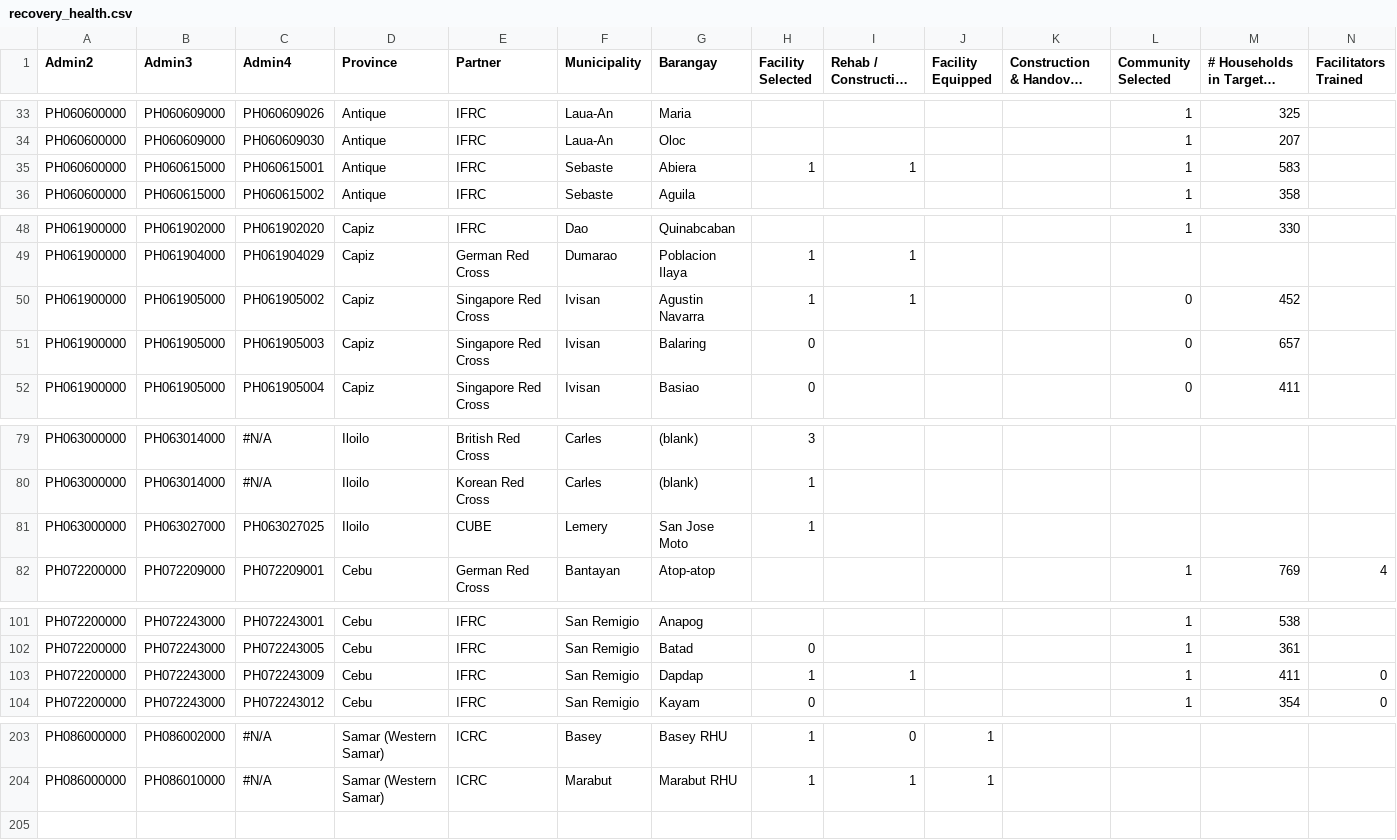
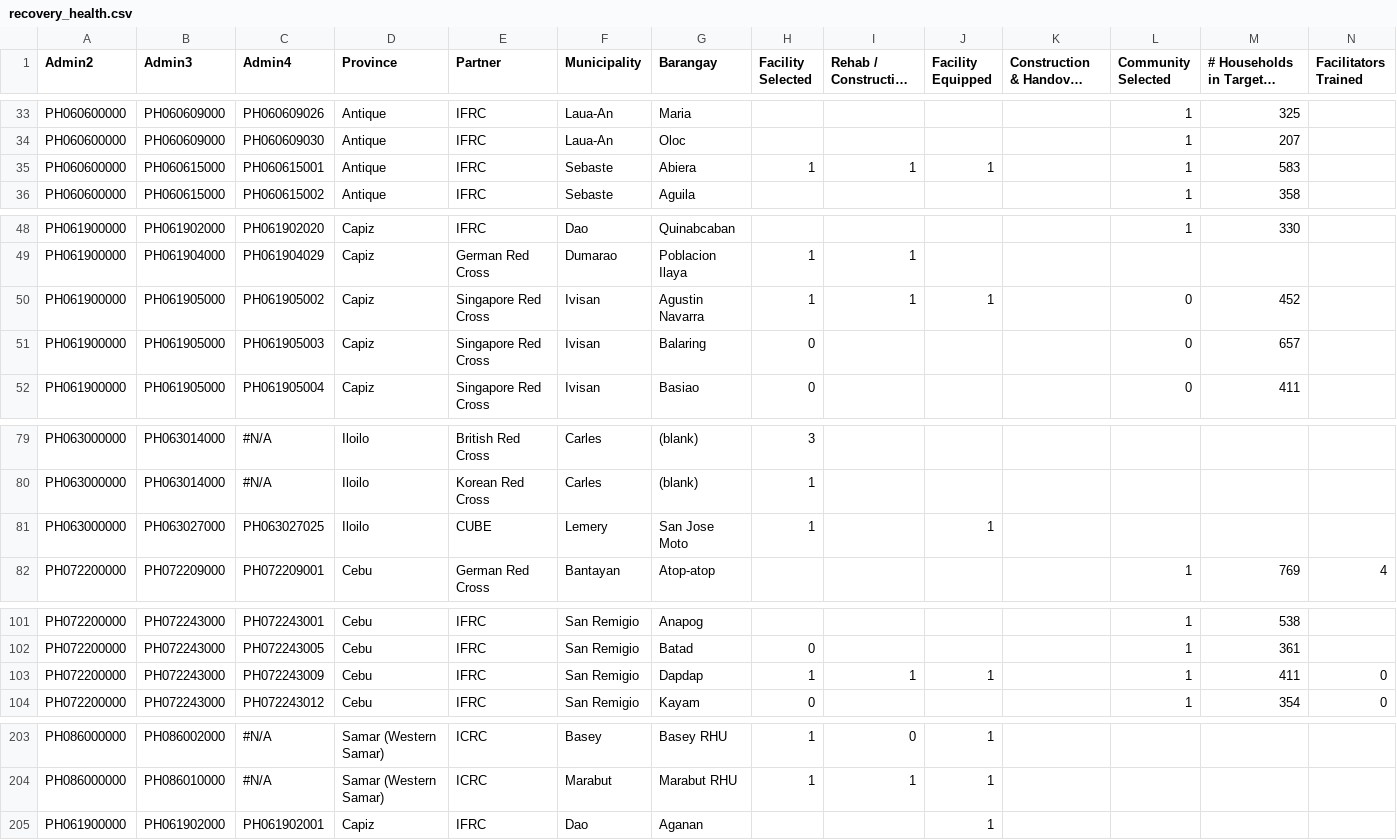
Before and after one commit to PhilippineRedCross/yolanda_recovery, a CSV file: data/recovery_health.csv, drawn as a sheet; only a part is shown, gaps mark what is left out; long unchanged cells end in …; rows hold the shown columns only; the diff names each change by its address in the sheet, - before the commit and + after, or states it on an @@ line.

```diff
--- a/data/recovery_health.csv
+++ b/data/recovery_health.csv
-J35 (Facility Equipped): (empty)
+J35 (Facility Equipped): 1
-J50 (Facility Equipped): (empty)
+J50 (Facility Equipped): 1
-J81 (Facility Equipped): (empty)
+J81 (Facility Equipped): 1
-J103 (Facility Equipped): (empty)
+J103 (Facility Equipped): 1
+row 205: PH061900000 | PH061902000 | PH061902001 | Capiz | IFRC | Dao | Aganan |  |  | 1
```
Also changed, not shown: data/recovery_drr.csv, data/recovery_education.csv, 4 other files.
